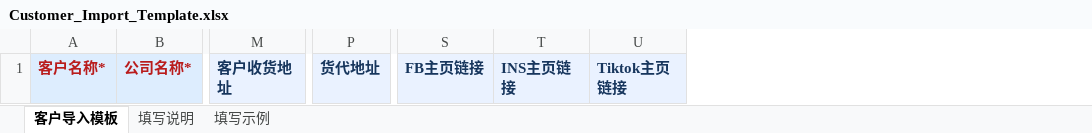
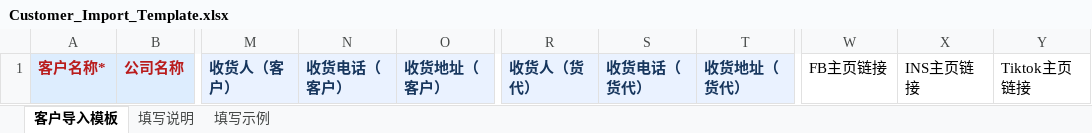
Before and after one commit to savior168/dtsmart-ai-crmv1.0, an Excel workbook: assets/templates/Customer_Import_Template.xlsx, sheet 客户导入模板, drawn as a sheet; only a part is shown, gaps mark what is left out; values as stored, in another font and other column widths than the file's, no borders; removed rows and columns are numbered as before the commit, all else as after; the diff covers the shown part only; the diff names each change by its address in the sheet, - before the commit and + after, or states it on an @@ line.

```diff
--- a/assets/templates/Customer_Import_Template.xlsx (sheet 客户导入模板)
+++ b/assets/templates/Customer_Import_Template.xlsx (sheet 客户导入模板)
-column B, row 1: 公司名称*
+column B, row 1: 公司名称
-column M, row 1: 客户收货地址
+column M, row 1: 收货人（客户）
+column N, row 1: 收货电话（客户）
+column O, row 1: 收货地址（客户）
-column P, row 1: 货代地址
+column R, row 1: 收货人（货代）
+column S, row 1: 收货电话（货代）
+column T, row 1: 收货地址（货代）
@@ W1:Y1 fill: #EAF2FF → none, bold: on → off, text colour: #17365D → black @@
```
Also changed, not shown: cell formats elsewhere in this sheet, sheet 填写示例, sheet 填写说明, 40 other files.
